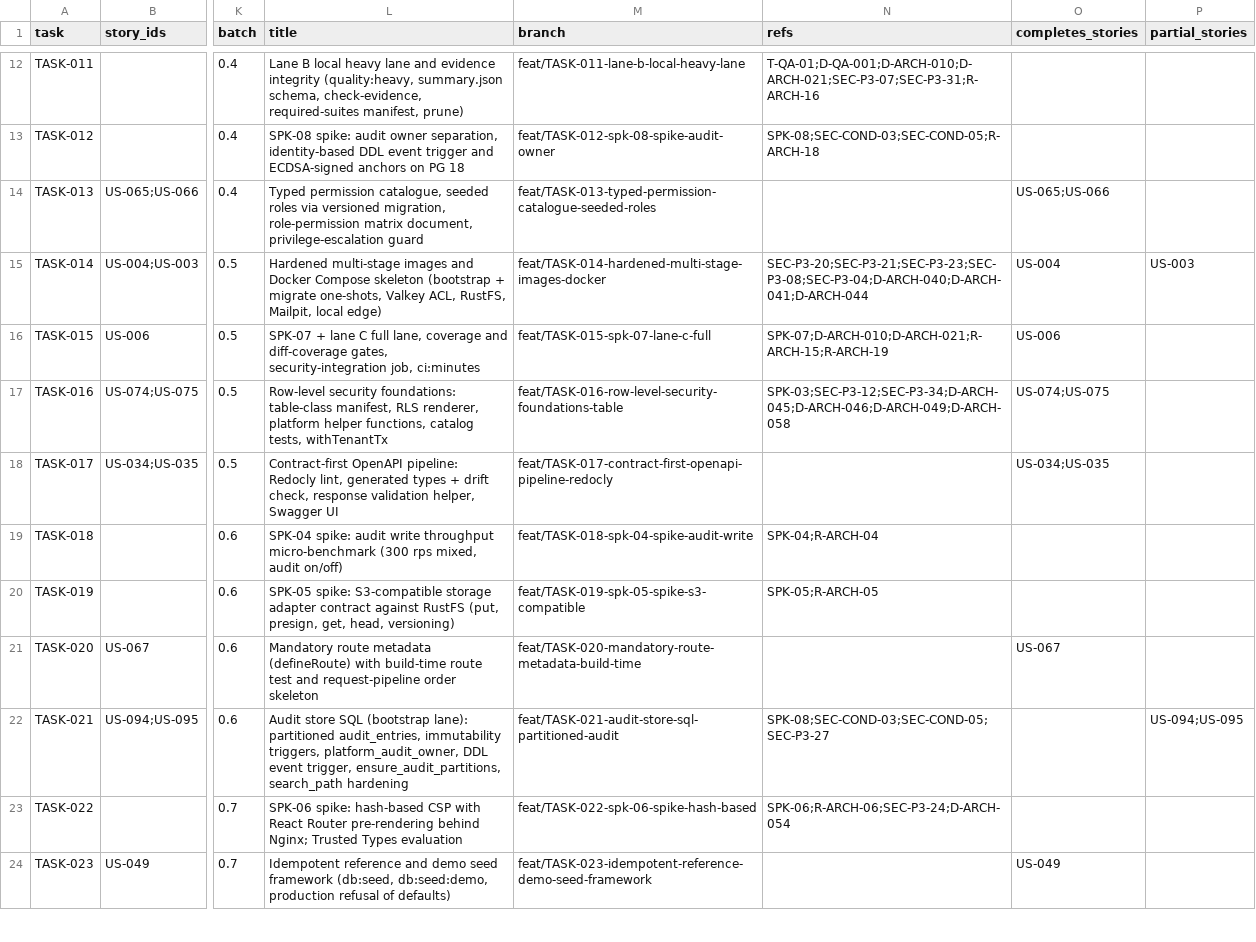
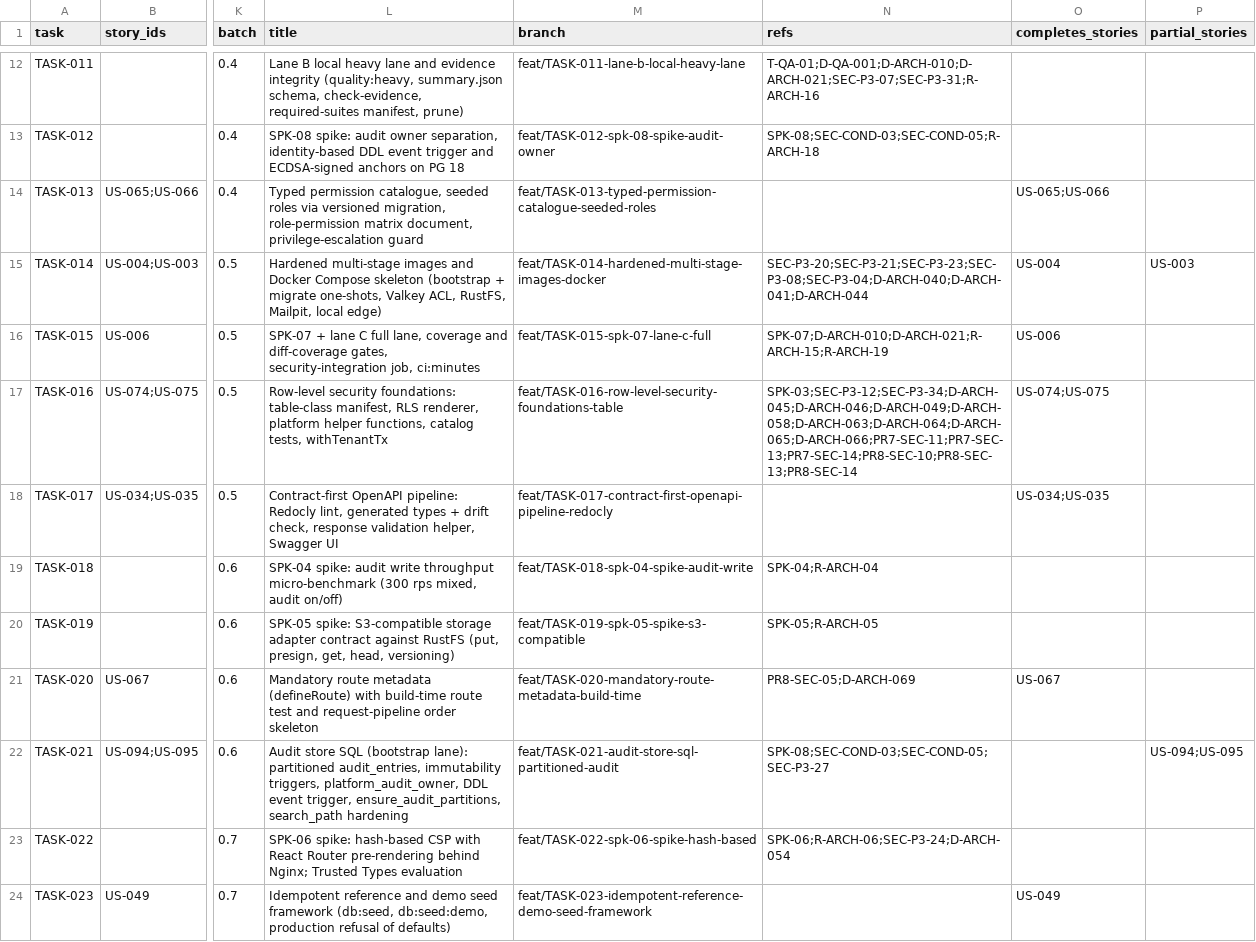
Before and after one commit to sukhchdit/shipcube, a CSV file: docs/04-plan/task-map.csv, drawn as a sheet; only a part is shown, gaps mark what is left out; the diff covers the shown part only; the diff names each change by its address in the sheet, - before the commit and + after, or states it on an @@ line.

```diff
--- a/docs/04-plan/task-map.csv
+++ b/docs/04-plan/task-map.csv
-N17 (refs): SPK-03;SEC-P3-12;SEC-P3-34;D-ARCH-045;D-ARCH-046;D-ARCH-049;D-ARCH-058
+N17 (refs): SPK-03;SEC-P3-12;SEC-P3-34;D-ARCH-045;D-ARCH-046;D-ARCH-049;D-ARCH-058;D-ARCH-063;D-ARCH-064;D-ARCH-065;D-ARCH-066;PR7-SEC-11;PR7-SEC-13;PR7-SEC-14;PR8-SEC-10;PR8-SEC-13;PR8-SEC-14
-N21 (refs): (empty)
+N21 (refs): PR8-SEC-05;D-ARCH-069
```
Also changed, not shown: 19 edited cells elsewhere in this file, 21 other files.
